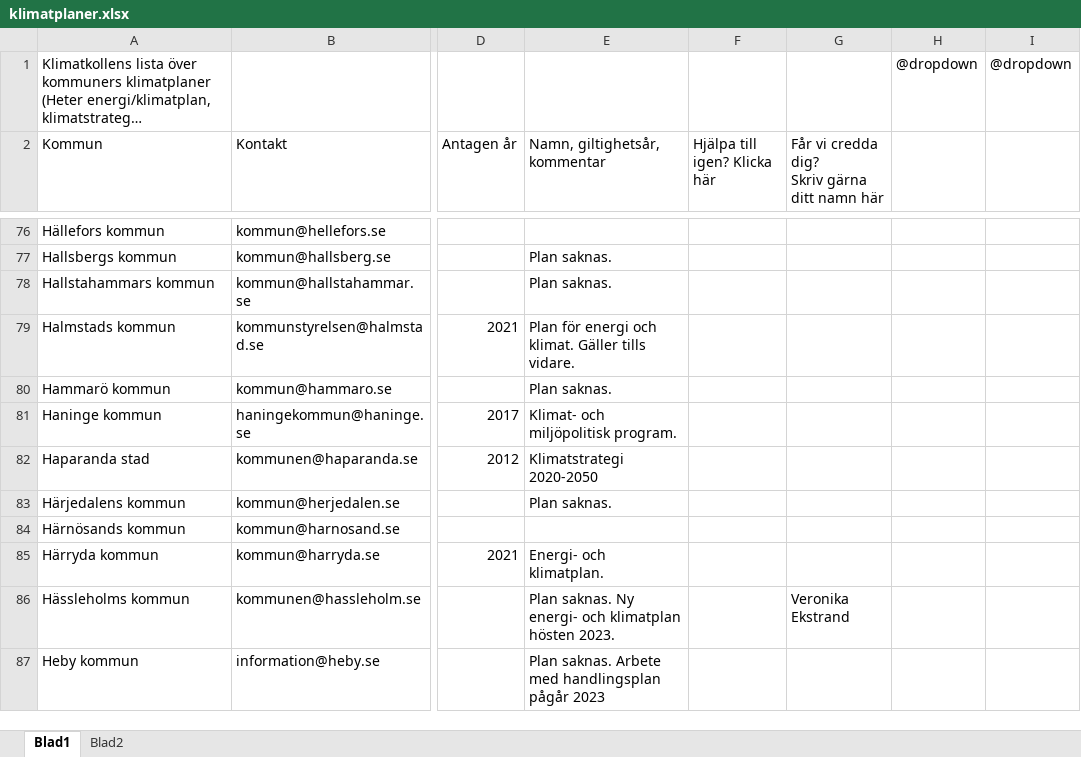
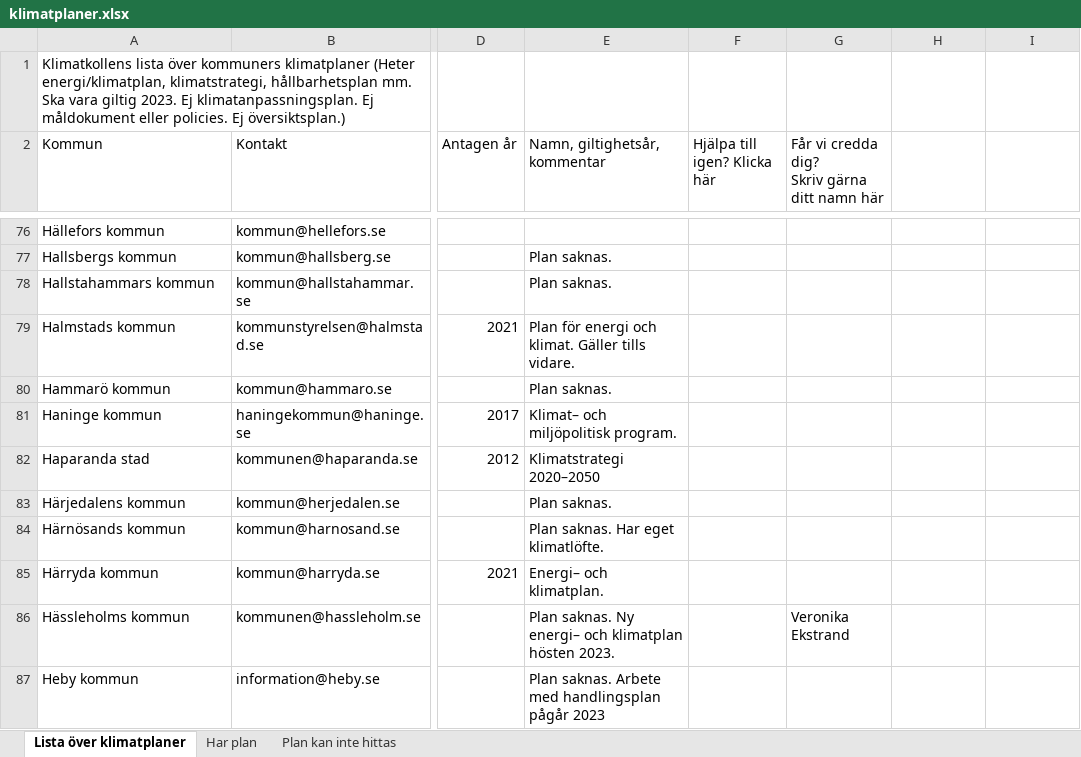
Before and after one commit to Klimatbyran/klimatkollen, an Excel workbook: data/facts/plans/klimatplaner.xlsx, sheet Lista över klimatplaner, drawn as a sheet; only a part is shown, gaps mark what is left out; long unchanged cells end in …; values as stored, in another font and other column widths than the file's, no cell formats; charts and pictures not drawn; the diff covers the shown part only; the diff names each change by its address in the sheet, - before the commit and + after, or states it on an @@ line.

Commit message:
Update climate plan data

```diff
--- a/data/facts/plans/klimatplaner.xlsx (sheet Lista över klimatplaner)
+++ b/data/facts/plans/klimatplaner.xlsx (sheet Lista över klimatplaner)
-sheet tab: Blad1
+sheet tab: Lista över klimatplaner
-sheet tab: Blad2
+sheet tab: Har plan
+sheet tab: Plan kan inte hittas
-H1: @dropdown
+H1: (empty)
-I1: @dropdown
+I1: (empty)
-E81 (Namn, giltighetsår, kommentar): Klimat- och miljöpolitisk program.
+E81 (Namn, giltighetsår, kommentar): Klimat– och miljöpolitisk program.
-E82 (Namn, giltighetsår, kommentar): Klimatstrategi 2020-2050
+E82 (Namn, giltighetsår, kommentar): Klimatstrategi 2020–2050
-E84 (Namn, giltighetsår, kommentar): (empty)
+E84 (Namn, giltighetsår, kommentar): Plan saknas. Har eget klimatlöfte.
-E85 (Namn, giltighetsår, kommentar): Energi- och klimatplan.
+E85 (Namn, giltighetsår, kommentar): Energi– och klimatplan.
-E86 (Namn, giltighetsår, kommentar): …saknas. Ny energi- och klimatplan…
+E86 (Namn, giltighetsår, kommentar): …saknas. Ny energi– och klimatplan…
```
Also changed, not shown: 225 edited cells elsewhere in this sheet, sheet Har plan, cell formats, charts or pictures, data/climate-data.xlsx, 1 other file.
